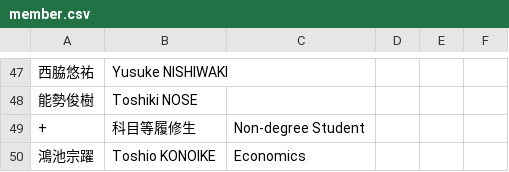
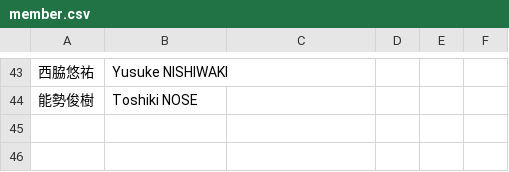
Before and after one commit to noriboijan/tanakalab, a CSV file: data/member.csv, drawn as a sheet; only a part is shown, gaps mark what is left out; removed rows and columns are numbered as before the commit, all else as after; the diff covers the shown part only; the diff names each change by its address in the sheet, - before the commit and + after, or states it on an @@ line.

```diff
--- a/data/member.csv
+++ b/data/member.csv
-row 49: + | 科目等履修生 | Non-degree Student
-row 50: 鴻池宗躍 | Toshio KONOIKE | Economics
```
Also changed, not shown: 2 added rows, 6 removed rows and 3 moved rows elsewhere in this file, data/graduates.csv.
